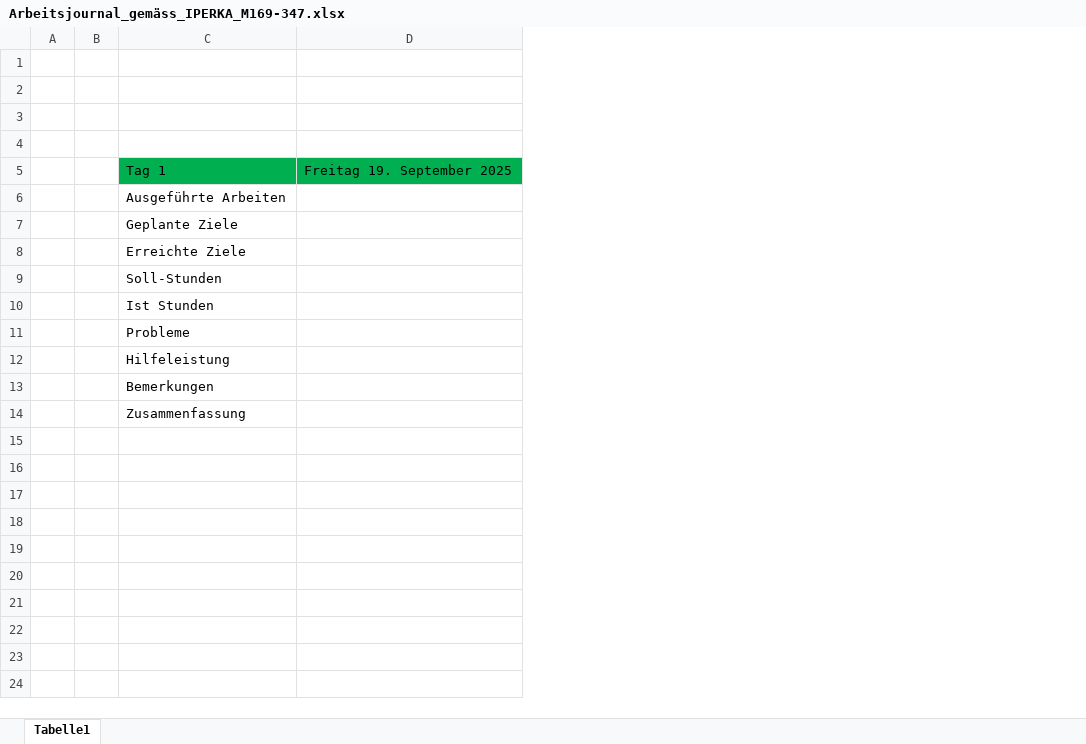
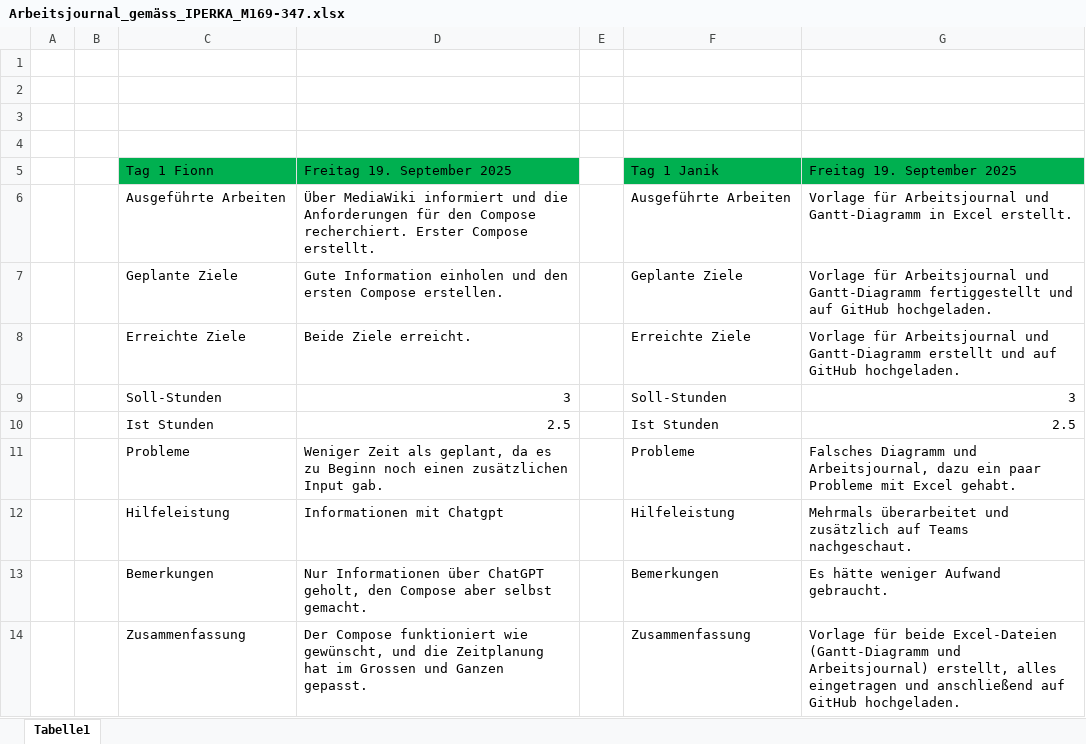
Before and after one commit to FionnLaesser/ZP.SQ7B, an Excel workbook: docs/Arbeitsjournal_gemäss_IPERKA_M169-347.xlsx, sheet Tabelle1, drawn as a sheet; values as stored, in another font and other column widths than the file's, no borders; removed rows and columns are numbered as before the commit, all else as after; the diff names each change by its address in the sheet, - before the commit and + after, or states it on an @@ line.

Commit message:
Arbeistjournal in den richtigen Ordner gemacht und Rechtschreibefehler geändert

```diff
--- a/docs/Arbeitsjournal_gemäss_IPERKA_M169-347.xlsx (sheet Tabelle1)
+++ b/docs/Arbeitsjournal_gemäss_IPERKA_M169-347.xlsx (sheet Tabelle1)
-column D, row 5: Freitag 19. September 2025
+column D, rows 5-14: Freitag 19. September 2025 | Über MediaWiki informiert und die Anforderungen für den Compose recherchiert. Erster Compose erstellt. | Gute Information einholen und den ersten Compose erstellen. | Beide Ziele erreicht. | 3 | 2.5 | Weniger Zeit als geplant, da es zu Beginn noch einen zusätzlichen Input gab. | Informationen mit Chatgpt | Nur Informationen über ChatGPT geholt, den Compose aber selbst gemacht. | Der Compose funktioniert wie gewünscht, und die Zeitplanung hat im Grossen und Ganzen gepasst.
+column E, empty
+column F, rows 5-14: Tag 1 Janik | Ausgeführte Arbeiten | Geplante Ziele | Erreichte Ziele | Soll-Stunden | Ist Stunden | Probleme | Hilfeleistung | Bemerkungen | Zusammenfassung
+column G, rows 5-14: Freitag 19. September 2025 | Vorlage für Arbeitsjournal und Gantt-Diagramm in Excel erstellt. | Vorlage für Arbeitsjournal und Gantt-Diagramm fertiggestellt und auf GitHub hochgeladen. | Vorlage für Arbeitsjournal und Gantt-Diagramm erstellt und auf GitHub hochgeladen. | 3 | 2.5 | Falsches Diagramm und Arbeitsjournal, dazu ein paar Probleme mit Excel gehabt. | Mehrmals überarbeitet und zusätzlich auf Teams nachgeschaut. | Es hätte weniger Aufwand gebraucht. | Vorlage für beide Excel-Dateien (Gantt-Diagramm und Arbeitsjournal) erstellt, alles eingetragen und anschließend auf GitHub hochgeladen.
-C5: Tag 1
+C5: Tag 1 Fionn
```
Also changed, not shown: 2 other files.
